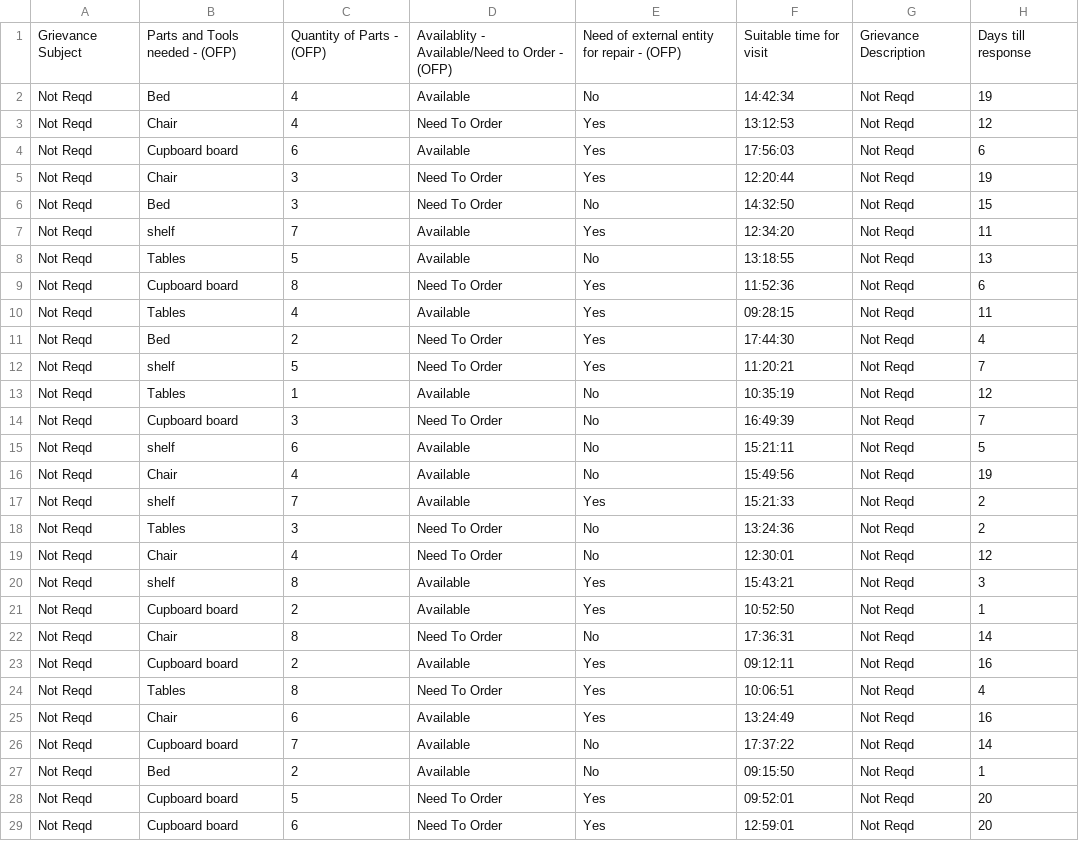
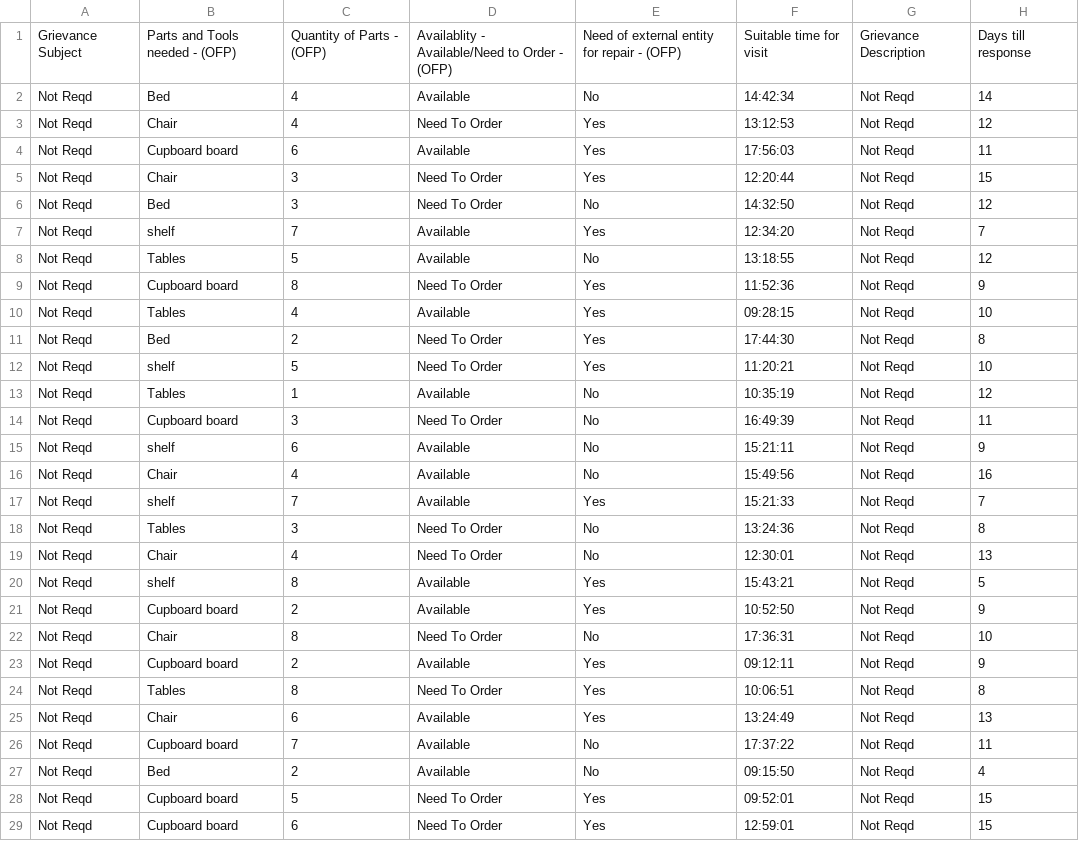
Before and after one commit to varban330/sih-ml-api, a CSV file: furniture/furniture.csv, drawn as a sheet; only a part is shown; the diff covers the shown part only.

```diff
--- a/furniture/furniture.csv
+++ b/furniture/furniture.csv
@@ -1,29 +1,29 @@
 Grievance Subject,Parts and Tools needed - (OFP),Quantity of Parts - (OFP),Availablity - Available/Need to Order - (OFP),Need of external entity for repair - (OFP),Suitable time for visit,Grievance Description,Days till response
-Not Reqd,Bed,4,Available,No,14:42:34,Not Reqd,19
+Not Reqd,Bed,4,Available,No,14:42:34,Not Reqd,14
 Not Reqd,Chair,4,Need To Order,Yes,13:12:53,Not Reqd,12
-Not Reqd,Cupboard board,6,Available,Yes,17:56:03,Not Reqd,6
-Not Reqd,Chair,3,Need To Order,Yes,12:20:44,Not Reqd,19
-Not Reqd,Bed,3,Need To Order,No,14:32:50,Not Reqd,15
-Not Reqd,shelf,7,Available,Yes,12:34:20,Not Reqd,11
-Not Reqd,Tables,5,Available,No,13:18:55,Not Reqd,13
-Not Reqd,Cupboard board,8,Need To Order,Yes,11:52:36,Not Reqd,6
-Not Reqd,Tables,4,Available,Yes,09:28:15,Not Reqd,11
-Not Reqd,Bed,2,Need To Order,Yes,17:44:30,Not Reqd,4
-Not Reqd,shelf,5,Need To Order,Yes,11:20:21,Not Reqd,7
+Not Reqd,Cupboard board,6,Available,Yes,17:56:03,Not Reqd,11
+Not Reqd,Chair,3,Need To Order,Yes,12:20:44,Not Reqd,15
+Not Reqd,Bed,3,Need To Order,No,14:32:50,Not Reqd,12
+Not Reqd,shelf,7,Available,Yes,12:34:20,Not Reqd,7
+Not Reqd,Tables,5,Available,No,13:18:55,Not Reqd,12
+Not Reqd,Cupboard board,8,Need To Order,Yes,11:52:36,Not Reqd,9
+Not Reqd,Tables,4,Available,Yes,09:28:15,Not Reqd,10
+Not Reqd,Bed,2,Need To Order,Yes,17:44:30,Not Reqd,8
+Not Reqd,shelf,5,Need To Order,Yes,11:20:21,Not Reqd,10
 Not Reqd,Tables,1,Available,No,10:35:19,Not Reqd,12
-Not Reqd,Cupboard board,3,Need To Order,No,16:49:39,Not Reqd,7
-Not Reqd,shelf,6,Available,No,15:21:11,Not Reqd,5
-Not Reqd,Chair,4,Available,No,15:49:56,Not Reqd,19
-Not Reqd,shelf,7,Available,Yes,15:21:33,Not Reqd,2
-Not Reqd,Tables,3,Need To Order,No,13:24:36,Not Reqd,2
-Not Reqd,Chair,4,Need To Order,No,12:30:01,Not Reqd,12
-Not Reqd,shelf,8,Available,Yes,15:43:21,Not Reqd,3
-Not Reqd,Cupboard board,2,Available,Yes,10:52:50,Not Reqd,1
-Not Reqd,Chair,8,Need To Order,No,17:36:31,Not Reqd,14
-Not Reqd,Cupboard board,2,Available,Yes,09:12:11,Not Reqd,16
-Not Reqd,Tables,8,Need To Order,Yes,10:06:51,Not Reqd,4
-Not Reqd,Chair,6,Available,Yes,13:24:49,Not Reqd,16
-Not Reqd,Cupboard board,7,Available,No,17:37:22,Not Reqd,14
-Not Reqd,Bed,2,Available,No,09:15:50,Not Reqd,1
-Not Reqd,Cupboard board,5,Need To Order,Yes,09:52:01,Not Reqd,20
-Not Reqd,Cupboard board,6,Need To Order,Yes,12:59:01,Not Reqd,20
+Not Reqd,Cupboard board,3,Need To Order,No,16:49:39,Not Reqd,11
+Not Reqd,shelf,6,Available,No,15:21:11,Not Reqd,9
+Not Reqd,Chair,4,Available,No,15:49:56,Not Reqd,16
+Not Reqd,shelf,7,Available,Yes,15:21:33,Not Reqd,7
+Not Reqd,Tables,3,Need To Order,No,13:24:36,Not Reqd,8
+Not Reqd,Chair,4,Need To Order,No,12:30:01,Not Reqd,13
+Not Reqd,shelf,8,Available,Yes,15:43:21,Not Reqd,5
+Not Reqd,Cupboard board,2,Available,Yes,10:52:50,Not Reqd,9
+Not Reqd,Chair,8,Need To Order,No,17:36:31,Not Reqd,10
+Not Reqd,Cupboard board,2,Available,Yes,09:12:11,Not Reqd,9
+Not Reqd,Tables,8,Need To Order,Yes,10:06:51,Not Reqd,8
+Not Reqd,Chair,6,Available,Yes,13:24:49,Not Reqd,13
+Not Reqd,Cupboard board,7,Available,No,17:37:22,Not Reqd,11
+Not Reqd,Bed,2,Available,No,09:15:50,Not Reqd,4
+Not Reqd,Cupboard board,5,Need To Order,Yes,09:52:01,Not Reqd,15
+Not Reqd,Cupboard board,6,Need To Order,Yes,12:59:01,Not Reqd,15
```
Also changed, not shown: 19 edited cells elsewhere in this file, 6 other files.
